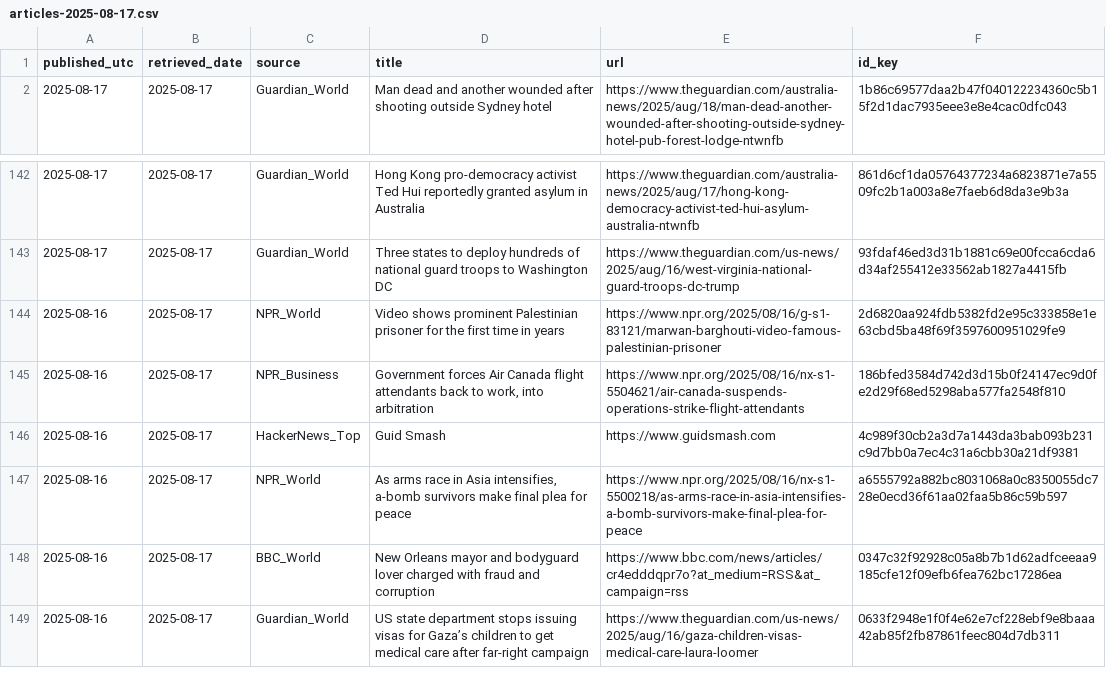
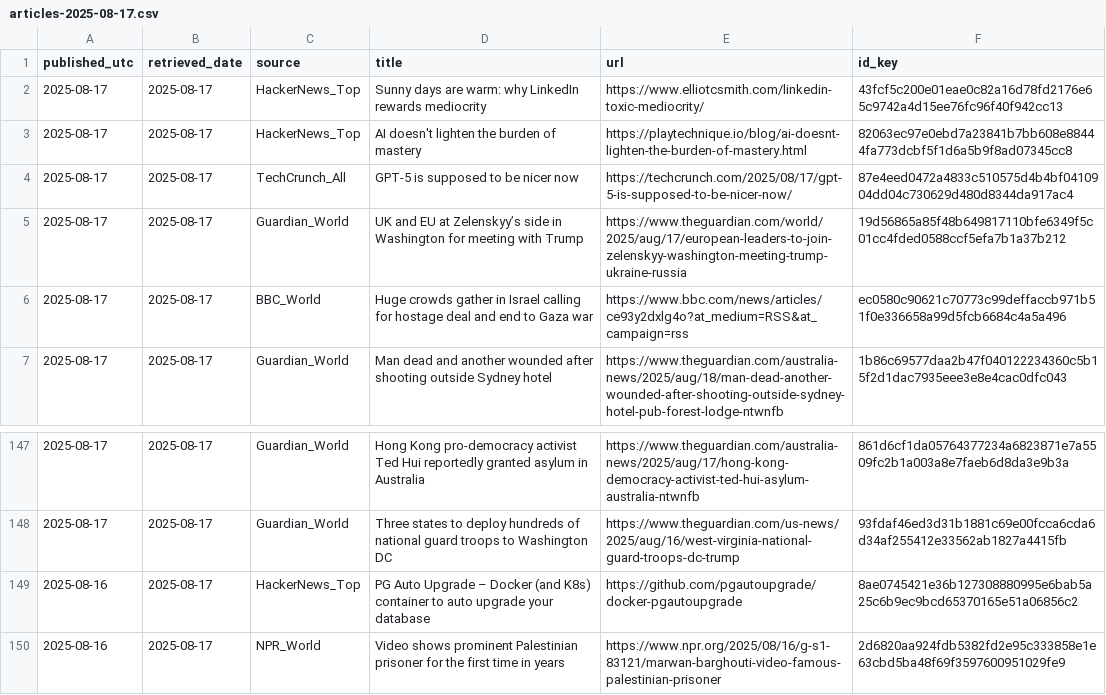
Before and after one commit to O0111lqczeadxws/rss-scanner, a CSV file: docs/archive/articles-2025-08-17.csv, drawn as a sheet; only a part is shown, gaps mark what is left out; the shorter side is filled out with more unchanged rows.

```diff
--- a/docs/archive/articles-2025-08-17.csv
+++ b/docs/archive/articles-2025-08-17.csv
@@ -1,2 +1,7 @@
 "published_utc","retrieved_date","source","title","url","id_key"
+"2025-08-17","2025-08-17","HackerNews_Top","Sunny days are warm: why LinkedIn rewards mediocrity","https://www.elliotcsmith.com/linkedin-toxic-mediocrity/","43fcf5c200e01eae0c82a16d78fd2176e65c9742a4d15ee76fc96f40f942cc13"
+"2025-08-17","2025-08-17","HackerNews_Top","AI doesn't lighten the burden of mastery","https://playtechnique.io/blog/ai-doesnt-lighten-the-burden-of-mastery.html","82063ec97e0ebd7a23841b7bb608e88444fa773dcbf5f1d6a5b9f8ad07345cc8"
+"2025-08-17","2025-08-17","TechCrunch_All","GPT-5 is supposed to be nicer now","https://techcrunch.com/2025/08/17/gpt-5-is-supposed-to-be-nicer-now/","87e4eed0472a4833c510575d4b4bf0410904dd04c730629d480d8344da917ac4"
+"2025-08-17","2025-08-17","Guardian_World","UK and EU at Zelenskyy’s side in Washington for meeting with Trump","https://www.theguardian.com/world/2025/aug/17/european-leaders-to-join-zelenskyy-washington-meeting-trump-ukraine-russia","19d56865a85f48b649817110bfe6349f5c01cc4fded0588ccf5efa7b1a37b212"
+"2025-08-17","2025-08-17","BBC_World","Huge crowds gather in Israel calling for hostage deal and end to Gaza war","https://www.bbc.com/news/articles/ce93y2dxlg4o?at_medium=RSS&at_campaign=rss","ec0580c90621c70773c99deffaccb971b51f0e336658a99d5fcb6684c4a5a496"
 "2025-08-17","2025-08-17","Guardian_World","Man dead and another wounded after shooting outside Sydney hotel","https://www.theguardian.com/australia-news/2025/aug/18/man-dead-another-wounded-after-shooting-outside-sydney-hotel-pub-forest-lodge-ntwnfb","1b86c69577daa2b47f040122234360c5b15f2d1dac7935eee3e8e4cac0dfc043"
@@ -143,2 +148,3 @@
 "2025-08-17","2025-08-17","Guardian_World","Three states to deploy hundreds of national guard troops to Washington DC","https://www.theguardian.com/us-news/2025/aug/16/west-virginia-national-guard-troops-dc-trump","93fdaf46ed3d31b1881c69e00fcca6cda6d34af255412e33562ab1827a4415fb"
+"2025-08-16","2025-08-17","HackerNews_Top","PG Auto Upgrade – Docker (and K8s) container to auto upgrade your database","https://github.com/pgautoupgrade/docker-pgautoupgrade","8ae0745421e36b127308880995e6bab5a25c6b9ec9bcd65370165e51a06856c2"
 "2025-08-16","2025-08-17","NPR_World","Video shows prominent Palestinian prisoner for the first time in years","https://www.npr.org/2025/08/16/g-s1-83121/marwan-barghouti-video-famous-palestinian-prisoner","2d6820aa924fdb5382fd2e95c333858e1e63cbd5ba48f69f3597600951029fe9"
```
Also changed, not shown: docs/articles.csv, 5 other files.
